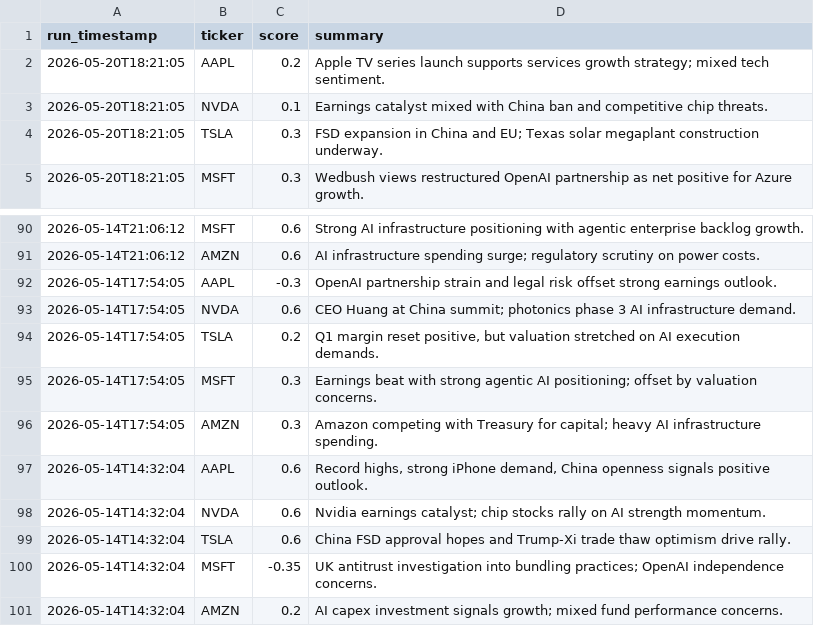
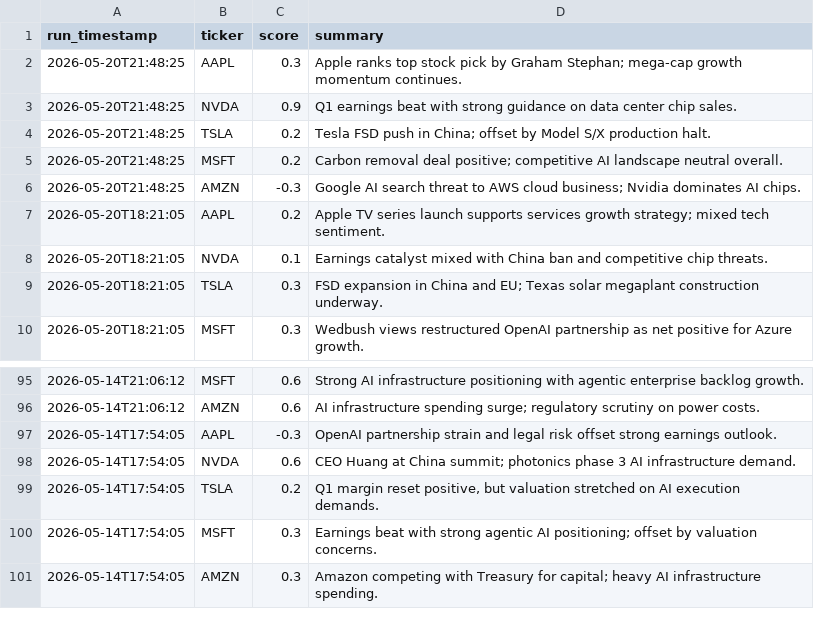
Before and after one commit to williamabrams88-hub/finance---investment-orchestrator, a CSV file: stock-sentiment/reports/scores.csv, drawn as a sheet; only a part is shown, gaps mark what is left out.

```diff
--- a/stock-sentiment/reports/scores.csv
+++ b/stock-sentiment/reports/scores.csv
@@ -1,2 +1,7 @@
 run_timestamp,ticker,score,summary
+2026-05-20T21:48:25,AAPL,0.3,Apple ranks top stock pick by Graham Stephan; mega-cap growth momentum continues.
+2026-05-20T21:48:25,NVDA,0.9,Q1 earnings beat with strong guidance on data center chip sales.
+2026-05-20T21:48:25,TSLA,0.2,Tesla FSD push in China; offset by Model S/X production halt.
+2026-05-20T21:48:25,MSFT,0.2,Carbon removal deal positive; competitive AI landscape neutral overall.
+2026-05-20T21:48:25,AMZN,-0.3,Google AI search threat to AWS cloud business; Nvidia dominates AI chips.
 2026-05-20T18:21:05,AAPL,0.2,Apple TV series launch supports services growth strategy; mixed tech sentiment.
@@ -96,6 +101 @@ run_timestamp,ticker,score,summary
 2026-05-14T17:54:05,AMZN,0.3,Amazon competing with Treasury for capital; heavy AI infrastructure spending.
-2026-05-14T14:32:04,AAPL,0.6,"Record highs, strong iPhone demand, China openness signals positive outlook."
-2026-05-14T14:32:04,NVDA,0.6,Nvidia earnings catalyst; chip stocks rally on AI strength momentum.
-2026-05-14T14:32:04,TSLA,0.6,China FSD approval hopes and Trump-Xi trade thaw optimism drive rally.
-2026-05-14T14:32:04,MSFT,-0.35,UK antitrust investigation into bundling practices; OpenAI independence concerns.
-2026-05-14T14:32:04,AMZN,0.2,AI capex investment signals growth; mixed fund performance concerns.
```
Also changed, not shown: 1 other file.
